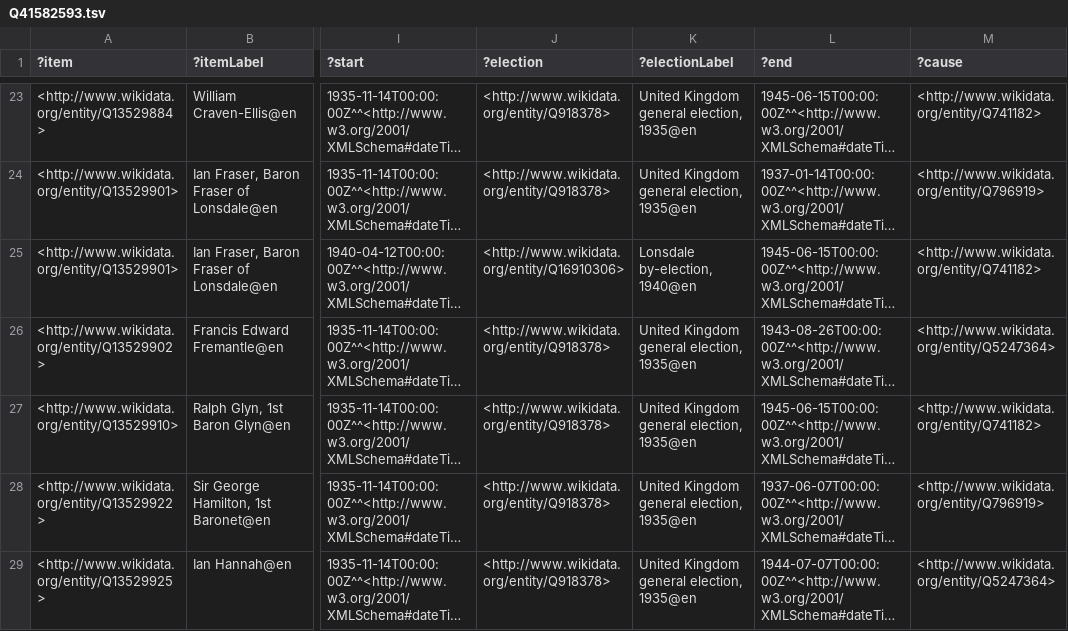
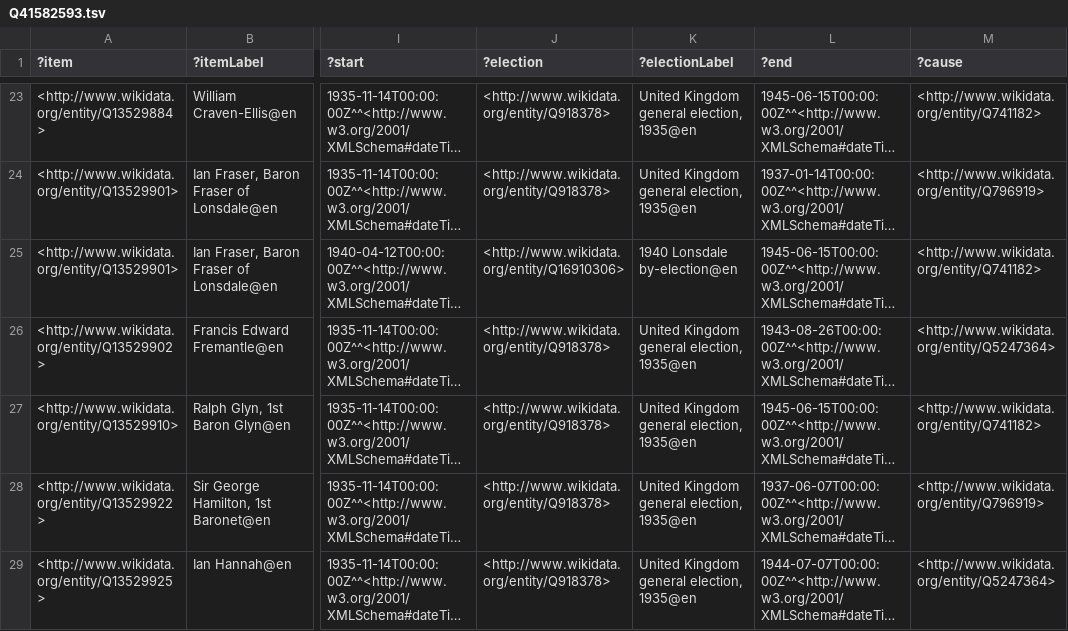
Before and after one commit to generalist/parliament, a TSV file: Q41582593.tsv, drawn as a sheet; only a part is shown, gaps mark what is left out; long unchanged cells end in …; the diff covers the shown part only; the diff names each change by its address in the sheet, - before the commit and + after, or states it on an @@ line.

```diff
--- a/Q41582593.tsv
+++ b/Q41582593.tsv
-K25 (?electionLabel): Lonsdale by-election, 1940@en
+K25 (?electionLabel): 1940 Lonsdale by-election@en
```
Also changed, not shown: 6 edited cells elsewhere in this file, Q41582559.tsv, Q41582597.tsv, 1 other file.
